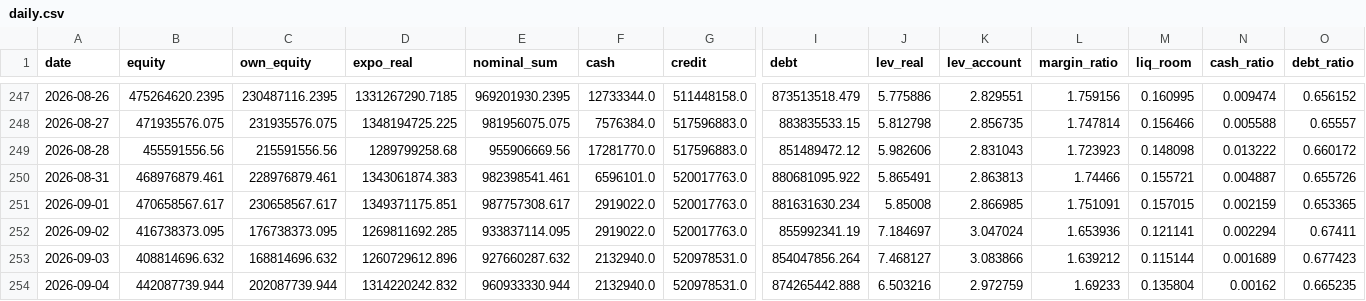
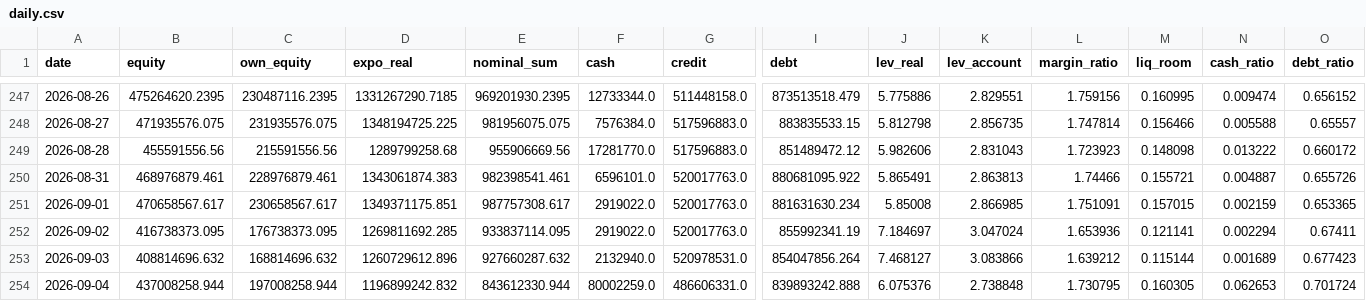
Before and after one commit to andynet2014-sudo/Github-Repository-1, a CSV file: mtm-dashboard/data/daily.csv, drawn as a sheet; only a part is shown, gaps mark what is left out; the diff covers the shown part only; the diff names each change by its address in the sheet, - before the commit and + after, or states it on an @@ line.

```diff
--- a/mtm-dashboard/data/daily.csv
+++ b/mtm-dashboard/data/daily.csv
-B254 (equity): 442087739.944
+B254 (equity): 437008258.944
-C254 (own_equity): 202087739.944
+C254 (own_equity): 197008258.944
-D254 (expo_real): 1314220242.832
+D254 (expo_real): 1196899242.832
-E254 (nominal_sum): 960933330.944
+E254 (nominal_sum): 843612330.944
-F254 (cash): 2132940.0
+F254 (cash): 80002259.0
-G254 (credit): 520978531.0
+G254 (credit): 486606331.0
-I254 (debt): 874265442.888
+I254 (debt): 839893242.888
-J254 (lev_real): 6.503216
+J254 (lev_real): 6.075376
-K254 (lev_account): 2.972759
+K254 (lev_account): 2.738848
-L254 (margin_ratio): 1.69233
+L254 (margin_ratio): 1.730795
-M254 (liq_room): 0.135804
+M254 (liq_room): 0.160305
-N254 (cash_ratio): 0.00162
+N254 (cash_ratio): 0.062653
-O254 (debt_ratio): 0.665235
+O254 (debt_ratio): 0.701724
```
Also changed, not shown: 10 edited cells elsewhere in this file, mtm-dashboard/data/macro.csv, mtm-dashboard/data/positions.csv, 5 other files.
